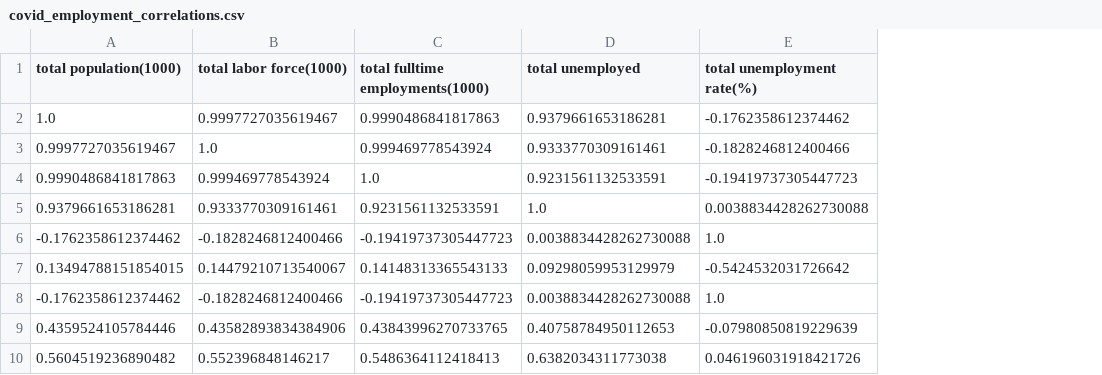
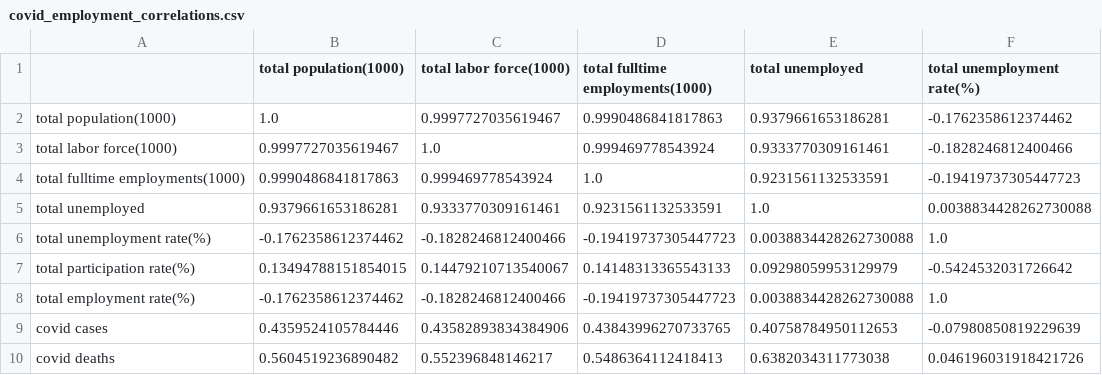
Before and after one commit to Ericzhouhy/CMPT353-Final-Project, a CSV file: ProjectData/Isaac/covid_employment_correlations.csv, drawn as a sheet; only a part is shown; the diff names each change by its address in the sheet, - before the commit and + after, or states it on an @@ line.

```diff
--- a/ProjectData/Isaac/covid_employment_correlations.csv
+++ b/ProjectData/Isaac/covid_employment_correlations.csv
+column A, rows 2-10: total population(1000) | total labor force(1000) | total fulltime employments(1000) | total unemployed | total unemployment rate(%) | total participation rate(%) | total employment rate(%) | covid cases | covid deaths
```
Also changed, not shown: ProjectData/Isaac/during_pandemic_correlations.csv, 2 other files.
